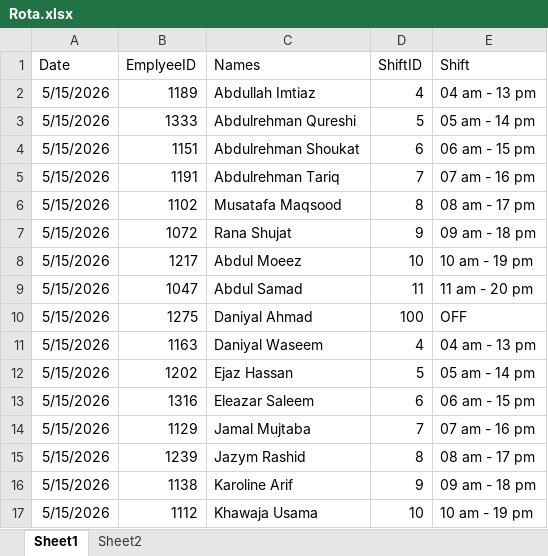
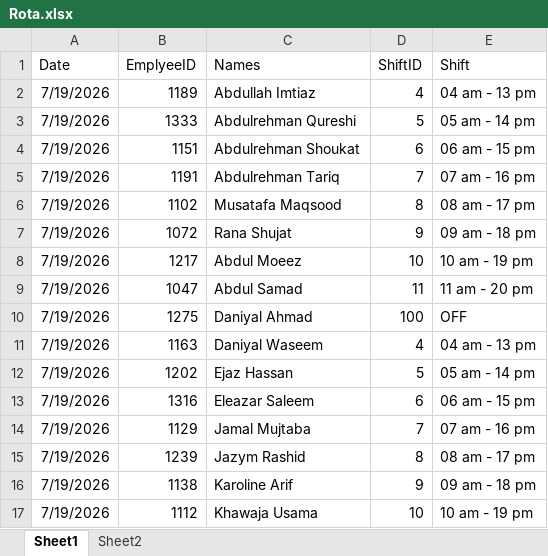
Before and after one commit to noumanymalik/PMS-frontend, an Excel workbook: PMS.UI/wwwroot/temp/Rota.xlsx, sheet Sheet1, drawn as a sheet; values as stored, in another font and other column widths than the file's, no borders; the diff names each change by its address in the sheet, - before the commit and + after, or states it on an @@ line.

```diff
--- a/PMS.UI/wwwroot/temp/Rota.xlsx (sheet Sheet1)
+++ b/PMS.UI/wwwroot/temp/Rota.xlsx (sheet Sheet1)
-A2:A17 (Date): 5/15/2026
+A2:A17 (Date): 7/19/2026
```
Also changed, not shown: 12 other files.
